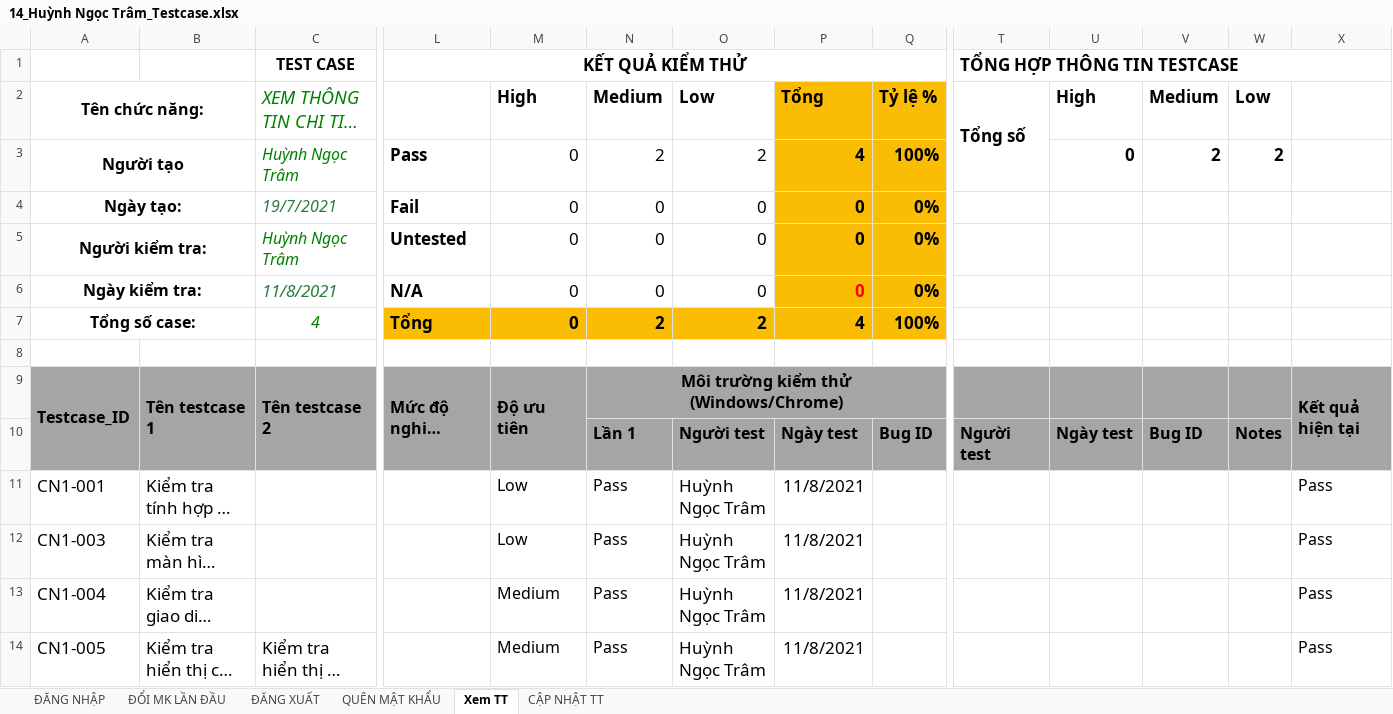
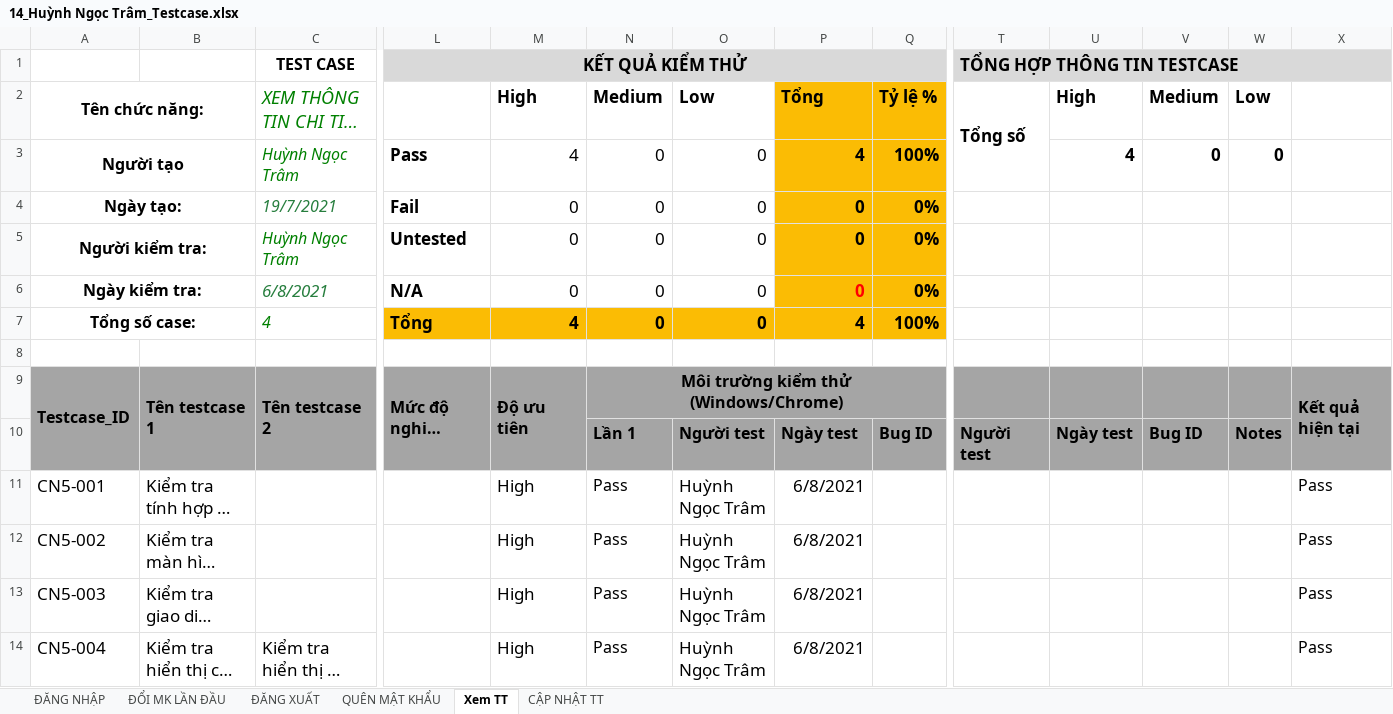
Before and after one commit to nhamct/TTNN44K, an Excel workbook: 15. Ngọc Trâm/14_Huỳnh Ngọc Trâm_Testcase.xlsx, sheet Xem TT, drawn as a sheet; only a part is shown, gaps mark what is left out; long unchanged cells end in …; values as stored, in another font and other column widths than the file's, no borders; the diff names each change by its address in the sheet, - before the commit and + after, or states it on an @@ line.

```diff
--- a/15. Ngọc Trâm/14_Huỳnh Ngọc Trâm_Testcase.xlsx (sheet Xem TT)
+++ b/15. Ngọc Trâm/14_Huỳnh Ngọc Trâm_Testcase.xlsx (sheet Xem TT)
-L1:Q1 fill: none
+L1:Q1 fill: #D9D9D9
-T1:X1 fill: none
+T1:X1 fill: #D9D9D9
-M3: 0
+M3: 4
-N3: 2
+N3: 0
-O3: 2
+O3: 0
-U3: 0
+U3: 4
-V3: 2
+V3: 0
-W3: 2
+W3: 0
-C6: 11/8/2021
+C6: 6/8/2021
-C7 alignment: center
+C7 alignment: left
-M7: 0
+M7: 4
-N7: 2
+N7: 0
-O7: 2
+O7: 0
-A11: CN1-001
+A11: CN5-001
-M11:M12: Low
+M11:M12: High
@@ M11:M14 text size: larger @@
-P11:P14: 11/8/2021
+P11:P14: 6/8/2021
-A12: CN1-003
+A12: CN5-002
-A13: CN1-004
+A13: CN5-003
-M13:M14: Medium
+M13:M14: High
-A14: CN1-005
+A14: CN5-004
```
Also changed, not shown: sheet CẬP NHẬT TT, sheet QUÊN MẬT KHẨU, sheet ĐỔI MK LẦN ĐẦU, sheet ĐĂNG NHẬP, sheet ĐĂNG XUẤT.
